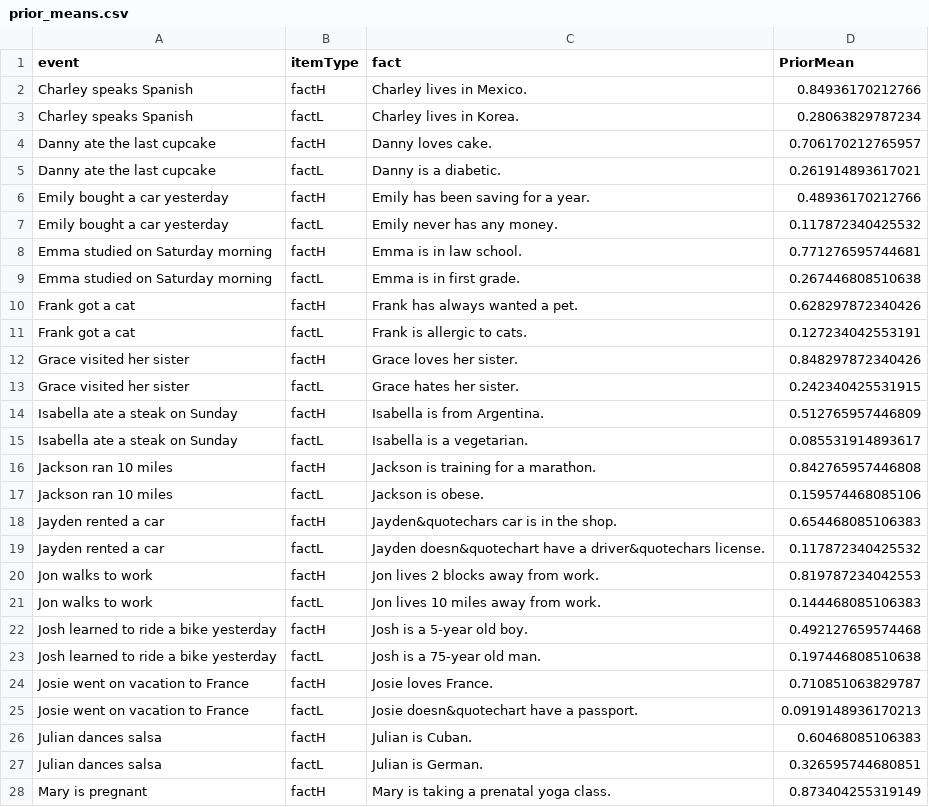
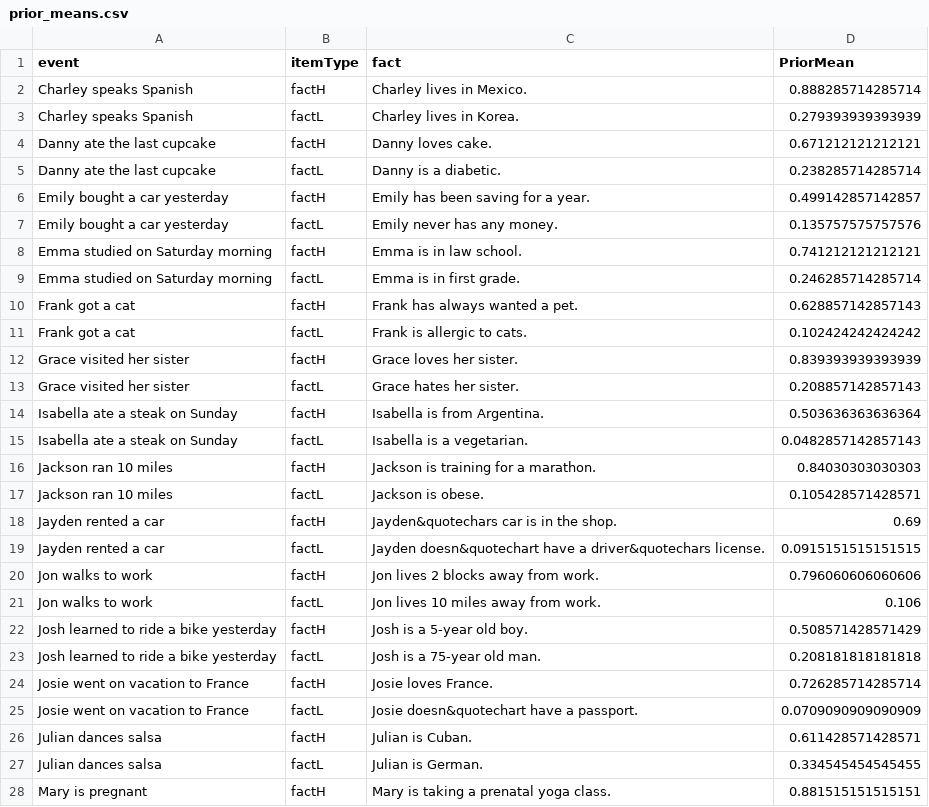
Before and after one commit to judith-tonhauser/projective-probability-ARCHIVED, a CSV file: results/1-prior/data/prior_means.csv, drawn as a sheet; only a part is shown; the diff covers the shown part only.

```diff
--- a/results/1-prior/data/prior_means.csv
+++ b/results/1-prior/data/prior_means.csv
@@ -1,28 +1,28 @@
 event,itemType,fact,PriorMean
- Charley speaks Spanish,factH,Charley lives in Mexico.,0.84936170212766
- Charley speaks Spanish,factL,Charley lives in Korea.,0.28063829787234
- Danny ate the last cupcake,factH,Danny loves cake.,0.706170212765957
- Danny ate the last cupcake,factL,Danny is a diabetic.,0.261914893617021
- Emily bought a car yesterday,factH,Emily has been saving for a year.,0.48936170212766
- Emily bought a car yesterday,factL,Emily never has any money.,0.117872340425532
- Emma studied on Saturday morning,factH,Emma is in law school.,0.771276595744681
- Emma studied on Saturday morning,factL,Emma is in first grade.,0.267446808510638
- Frank got a cat,factH,Frank has always wanted a pet.,0.628297872340426
- Frank got a cat,factL,Frank is allergic to cats.,0.127234042553191
- Grace visited her sister,factH,Grace loves her sister.,0.848297872340426
- Grace visited her sister,factL,Grace hates her sister.,0.242340425531915
- Isabella ate a steak on Sunday,factH,Isabella is from Argentina.,0.512765957446809
- Isabella ate a steak on Sunday,factL,Isabella is a vegetarian.,0.085531914893617
- Jackson ran 10 miles,factH,Jackson is training for a marathon.,0.842765957446808
- Jackson ran 10 miles,factL,Jackson is obese.,0.159574468085106
- Jayden rented a car,factH,Jayden&quotechars car is in the shop.,0.654468085106383
- Jayden rented a car,factL,Jayden doesn&quotechart have a driver&quotechars license.,0.117872340425532
- Jon walks to work,factH,Jon lives 2 blocks away from work.,0.819787234042553
- Jon walks to work,factL,Jon lives 10 miles away from work.,0.144468085106383
- Josh learned to ride a bike yesterday,factH,Josh is a 5-year old boy.,0.492127659574468
- Josh learned to ride a bike yesterday,factL,Josh is a 75-year old man.,0.197446808510638
- Josie went on vacation to France,factH,Josie loves France.,0.710851063829787
- Josie went on vacation to France,factL,Josie doesn&quotechart have a passport.,0.0919148936170213
- Julian dances salsa,factH,Julian is Cuban.,0.60468085106383
- Julian dances salsa,factL,Julian is German.,0.326595744680851
- Mary is pregnant,factH,Mary is taking a prenatal yoga class.,0.873404255319149
+ Charley speaks Spanish,factH,Charley lives in Mexico.,0.888285714285714
+ Charley speaks Spanish,factL,Charley lives in Korea.,0.279393939393939
+ Danny ate the last cupcake,factH,Danny loves cake.,0.671212121212121
+ Danny ate the last cupcake,factL,Danny is a diabetic.,0.238285714285714
+ Emily bought a car yesterday,factH,Emily has been saving for a year.,0.499142857142857
+ Emily bought a car yesterday,factL,Emily never has any money.,0.135757575757576
+ Emma studied on Saturday morning,factH,Emma is in law school.,0.741212121212121
+ Emma studied on Saturday morning,factL,Emma is in first grade.,0.246285714285714
+ Frank got a cat,factH,Frank has always wanted a pet.,0.628857142857143
+ Frank got a cat,factL,Frank is allergic to cats.,0.102424242424242
+ Grace visited her sister,factH,Grace loves her sister.,0.839393939393939
+ Grace visited her sister,factL,Grace hates her sister.,0.208857142857143
+ Isabella ate a steak on Sunday,factH,Isabella is from Argentina.,0.503636363636364
+ Isabella ate a steak on Sunday,factL,Isabella is a vegetarian.,0.0482857142857143
+ Jackson ran 10 miles,factH,Jackson is training for a marathon.,0.84030303030303
+ Jackson ran 10 miles,factL,Jackson is obese.,0.105428571428571
+ Jayden rented a car,factH,Jayden&quotechars car is in the shop.,0.69
+ Jayden rented a car,factL,Jayden doesn&quotechart have a driver&quotechars license.,0.0915151515151515
+ Jon walks to work,factH,Jon lives 2 blocks away from work.,0.796060606060606
+ Jon walks to work,factL,Jon lives 10 miles away from work.,0.106
+ Josh learned to ride a bike yesterday,factH,Josh is a 5-year old boy.,0.508571428571429
+ Josh learned to ride a bike yesterday,factL,Josh is a 75-year old man.,0.208181818181818
+ Josie went on vacation to France,factH,Josie loves France.,0.726285714285714
+ Josie went on vacation to France,factL,Josie doesn&quotechart have a passport.,0.0709090909090909
+ Julian dances salsa,factH,Julian is Cuban.,0.611428571428571
+ Julian dances salsa,factL,Julian is German.,0.334545454545455
+ Mary is pregnant,factH,Mary is taking a prenatal yoga class.,0.881515151515151
```
Also changed, not shown: 13 edited cells elsewhere in this file, results/2-veridicality2/data/veridicality_means.csv, 32 other files.
